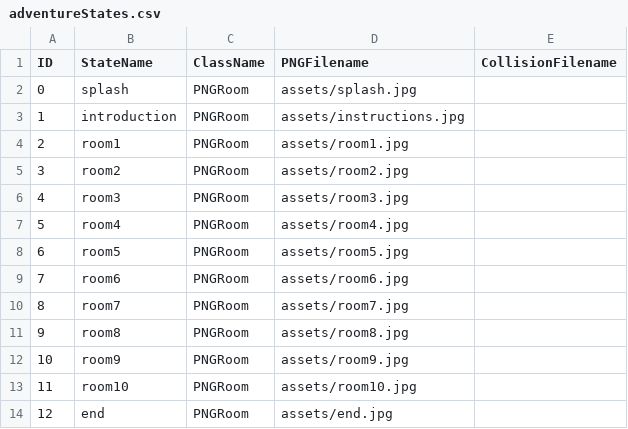
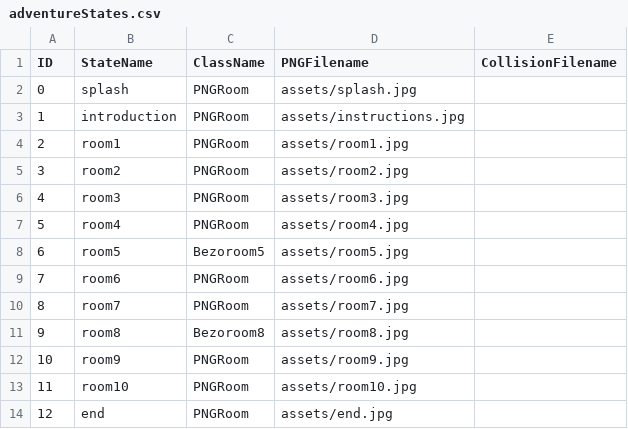
Before and after one commit to corndog-labs/Project_2_Crother, a CSV file: data/adventureStates.csv, drawn as a sheet.

```diff
--- a/data/adventureStates.csv
+++ b/data/adventureStates.csv
@@ -7,6 +7,6 @@ ID,StateName,ClassName,PNGFilename,CollisionFilename
 5,room4,PNGRoom,assets/room4.jpg,
-6,room5,PNGRoom,assets/room5.jpg,
+6,room5,Bezoroom5,assets/room5.jpg,
 7,room6,PNGRoom,assets/room6.jpg,
 8,room7,PNGRoom,assets/room7.jpg,
-9,room8,PNGRoom,assets/room8.jpg,
+9,room8,Bezoroom8,assets/room8.jpg,
 10,room9,PNGRoom,assets/room9.jpg,
```
Also changed, not shown: data/interactionTable.csv, 24 other files.
